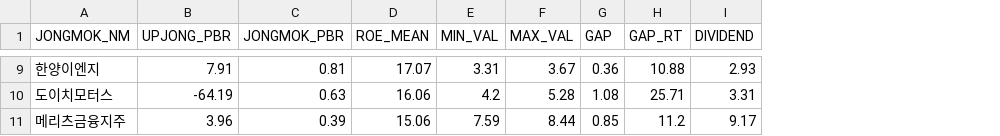
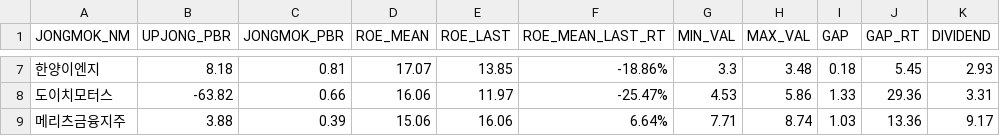
Before and after one commit to etlers/quant, a CSV file: selected_jongmok.csv, drawn as a sheet; only a part is shown, gaps mark what is left out; addresses are those after the commit; the diff covers the shown part only; the diff names each change by its address in the sheet, - before the commit and + after, or states it on an @@ line.

Commit message:
get last roe value

```diff
--- a/selected_jongmok.csv
+++ b/selected_jongmok.csv
+column E (ROE_LAST), rows 7-9: 13.85 | 11.97 | 16.06
+column F (ROE_MEAN_LAST_RT), rows 7-9: -18.86% | -25.47% | 6.64%
-B7 (UPJONG_PBR): 7.91
+B7 (UPJONG_PBR): 8.18
-G7 (MIN_VAL): 3.31
+G7 (MIN_VAL): 3.3
-H7 (MAX_VAL): 3.67
+H7 (MAX_VAL): 3.48
-I7 (GAP): 0.36
+I7 (GAP): 0.18
-J7 (GAP_RT): 10.88
+J7 (GAP_RT): 5.45
-B8 (UPJONG_PBR): -64.19
+B8 (UPJONG_PBR): -63.82
-C8 (JONGMOK_PBR): 0.63
+C8 (JONGMOK_PBR): 0.66
-G8 (MIN_VAL): 4.2
+G8 (MIN_VAL): 4.53
-H8 (MAX_VAL): 5.28
+H8 (MAX_VAL): 5.86
-I8 (GAP): 1.08
+I8 (GAP): 1.33
-J8 (GAP_RT): 25.71
+J8 (GAP_RT): 29.36
-B9 (UPJONG_PBR): 3.96
+B9 (UPJONG_PBR): 3.88
-G9 (MIN_VAL): 7.59
+G9 (MIN_VAL): 7.71
-H9 (MAX_VAL): 8.44
+H9 (MAX_VAL): 8.74
-I9 (GAP): 0.85
+I9 (GAP): 1.03
-J9 (GAP_RT): 11.2
+J9 (GAP_RT): 13.36
```
Also changed, not shown: 2 removed rows and 26 edited cells elsewhere in this file, 1 other file.
